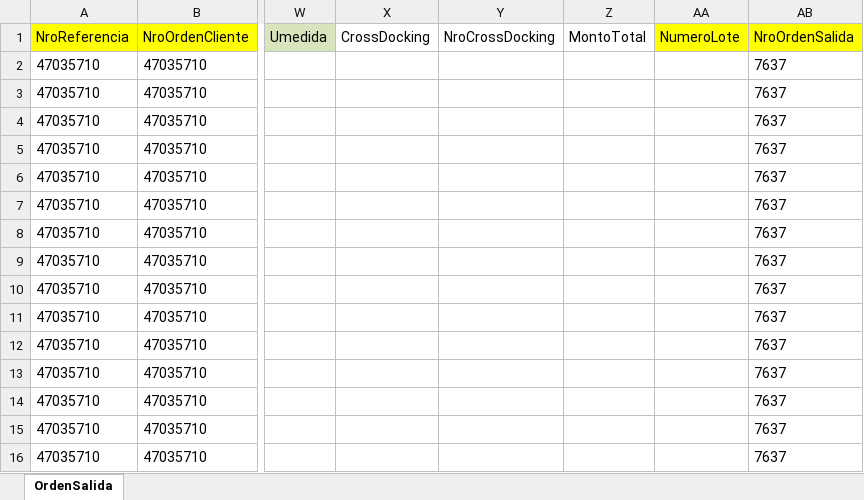
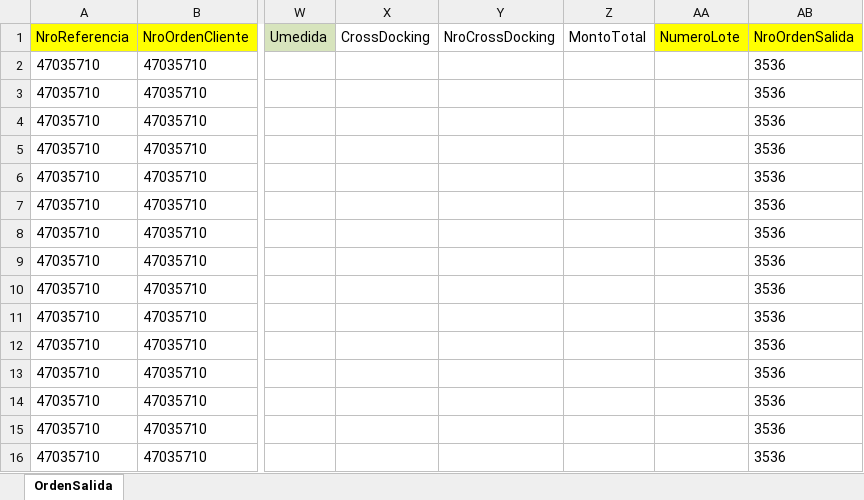
Before and after one commit to NeiTro7752/UpperApp, an Excel workbook: output/JAL/importar tottus.xlsx, sheet OrdenSalida, drawn as a sheet; only a part is shown, gaps mark what is left out; values as stored, in another font and other column widths than the file's, no borders; the diff names each change by its address in the sheet, - before the commit and + after, or states it on an @@ line.

```diff
--- a/output/JAL/importar tottus.xlsx (sheet OrdenSalida)
+++ b/output/JAL/importar tottus.xlsx (sheet OrdenSalida)
-AB2:AB16 (NroOrdenSalida): 7637
+AB2:AB16 (NroOrdenSalida): 3536
```
Also changed, not shown: output/bultos_pedido_collahuasi.xlsx, output/tottus_resultado.xlsx, 4 other files.
